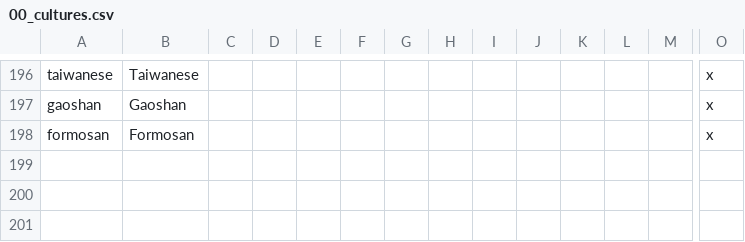
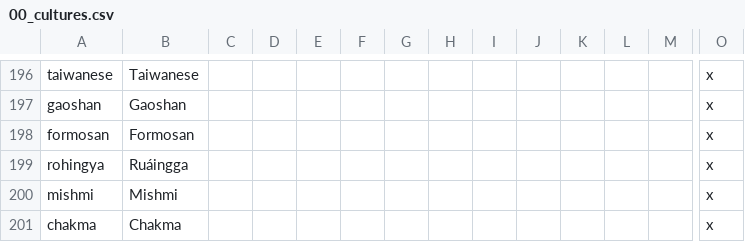
Before and after one commit to derdang/posttoyo, a CSV file: After the End Orientalis/localisation/00_cultures.csv, drawn as a sheet; only a part is shown, gaps mark what is left out; rows hold the shown columns only; the diff names each change by its address in the sheet, - before the commit and + after, or states it on an @@ line.

Commit message:
Cleaning up Burma Map Culture

```diff
--- a/After the End Orientalis/localisation/00_cultures.csv
+++ b/After the End Orientalis/localisation/00_cultures.csv
+row 199: rohingya | Ruáingga |  |  |  |  |  |  |  |  |  |  |  | x
+row 200: mishmi | Mishmi |  |  |  |  |  |  |  |  |  |  |  | x
+row 201: chakma | Chakma |  |  |  |  |  |  |  |  |  |  |  | x
```
Also changed, not shown: 36 other files.
